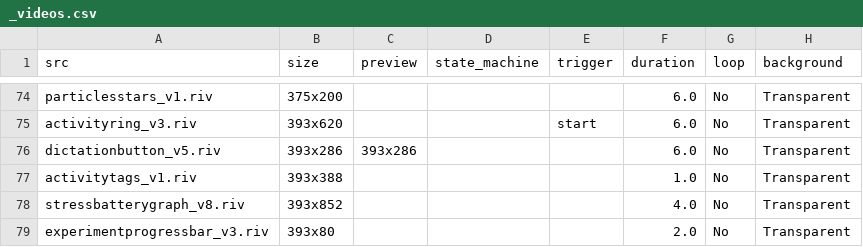
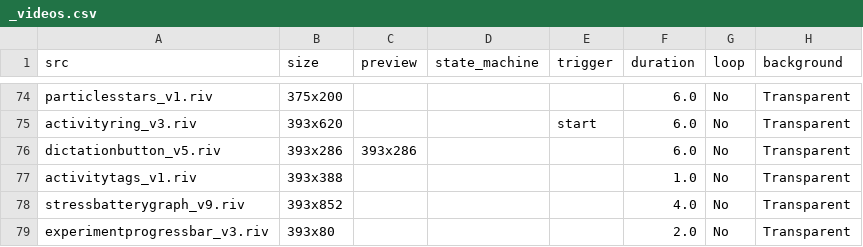
Before and after one commit to KurganskiYu/Rive, a CSV file: _videos.csv, drawn as a sheet; only a part is shown, gaps mark what is left out; the diff names each change by its address in the sheet, - before the commit and + after, or states it on an @@ line.

```diff
--- a/_videos.csv
+++ b/_videos.csv
-A78 (src): stressbatterygraph_v8.riv
+A78 (src): stressbatterygraph_v9.riv
```
Also changed, not shown: 5 other files.
